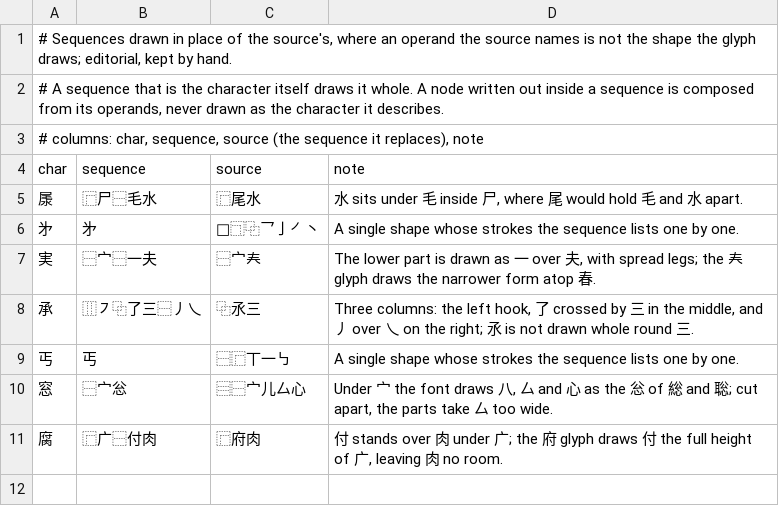
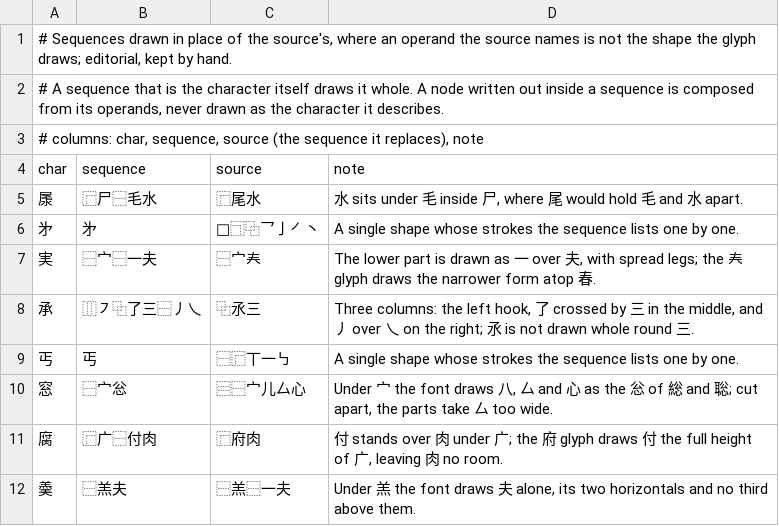
Before and after one commit to mkpoli/han-compose, a TSV file: data/vocab/han-ids-drawn.tsv, drawn as a sheet.

Commit message:
fix(vocab): draw 羮 as 羔 over 夫

```diff
--- a/data/vocab/han-ids-drawn.tsv
+++ b/data/vocab/han-ids-drawn.tsv
@@ -11 +11,2 @@ char	sequence	source	note
 腐	⿸广⿱付肉	⿸府肉	付 stands over 肉 under 广; the 府 glyph draws 付 the full height of 广, leaving 肉 no room.
+羮	⿱羔夫	⿱羔⿱一夫	Under 羔 the font draws 夫 alone, its two horizontals and no third above them.
```
